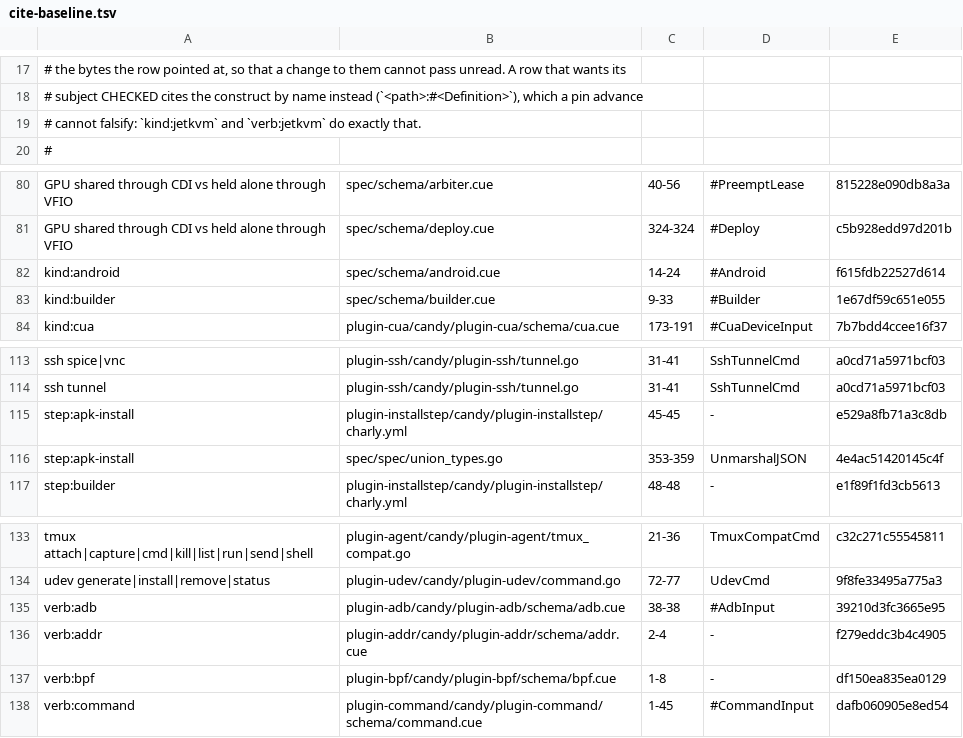
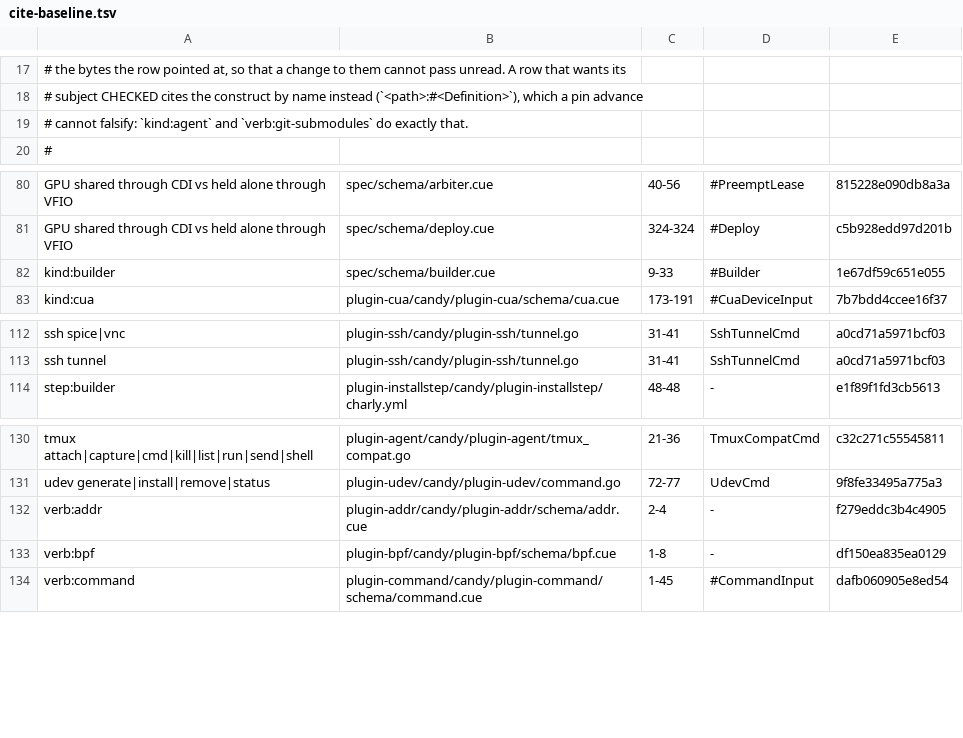
Before and after one commit to opencharly/opencharly, a TSV file: design/cite-baseline.tsv, drawn as a sheet; only a part is shown, gaps mark what is left out.

```diff
--- a/design/cite-baseline.tsv
+++ b/design/cite-baseline.tsv
@@ -18,3 +18,3 @@
 # subject CHECKED cites the construct by name instead (`<path>:#<Definition>`), which a pin advance
-# cannot falsify: `kind:jetkvm` and `verb:jetkvm` do exactly that.
+# cannot falsify: `kind:agent` and `verb:git-submodules` do exactly that.
 #
@@ -81,3 +81,2 @@ GPU shared through CDI vs held alone through VFIO	spec/schema/arbiter.cue	40-56
 GPU shared through CDI vs held alone through VFIO	spec/schema/deploy.cue	324-324	#Deploy	c5b928edd97d201b
-kind:android	spec/schema/android.cue	14-24	#Android	f615fdb22527d614
 kind:builder	spec/schema/builder.cue	9-33	#Builder	1e67df59c651e055
@@ -114,4 +113,2 @@ ssh spice|vnc	plugin-ssh/candy/plugin-ssh/tunnel.go	31-41	SshTunnelCmd	a0cd71a59
 ssh tunnel	plugin-ssh/candy/plugin-ssh/tunnel.go	31-41	SshTunnelCmd	a0cd71a5971bcf03
-step:apk-install	plugin-installstep/candy/plugin-installstep/charly.yml	45-45	-	e529a8fb71a3c8db
-step:apk-install	spec/spec/union_types.go	353-359	UnmarshalJSON	4e4ac51420145c4f
 step:builder	plugin-installstep/candy/plugin-installstep/charly.yml	48-48	-	e1f89f1fd3cb5613
@@ -134,3 +131,2 @@ tmux attach|capture|cmd|kill|list|run|send|shell	plugin-agent/candy/plugin-agent
 udev generate|install|remove|status	plugin-udev/candy/plugin-udev/command.go	72-77	UdevCmd	9f8fe33495a775a3
-verb:adb	plugin-adb/candy/plugin-adb/schema/adb.cue	38-38	#AdbInput	39210d3fc3665e95
 verb:addr	plugin-addr/candy/plugin-addr/schema/addr.cue	2-4	-	f279eddc3b4c4905
```
Also changed, not shown: design/dpat-baseline.tsv, design/dulling.tsv, 17 other files.
